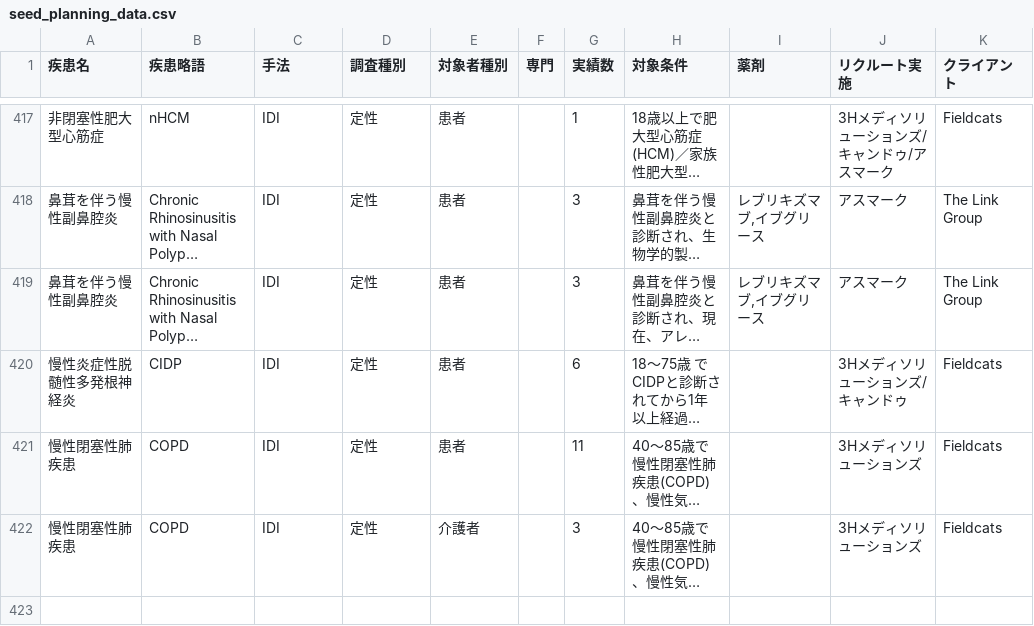
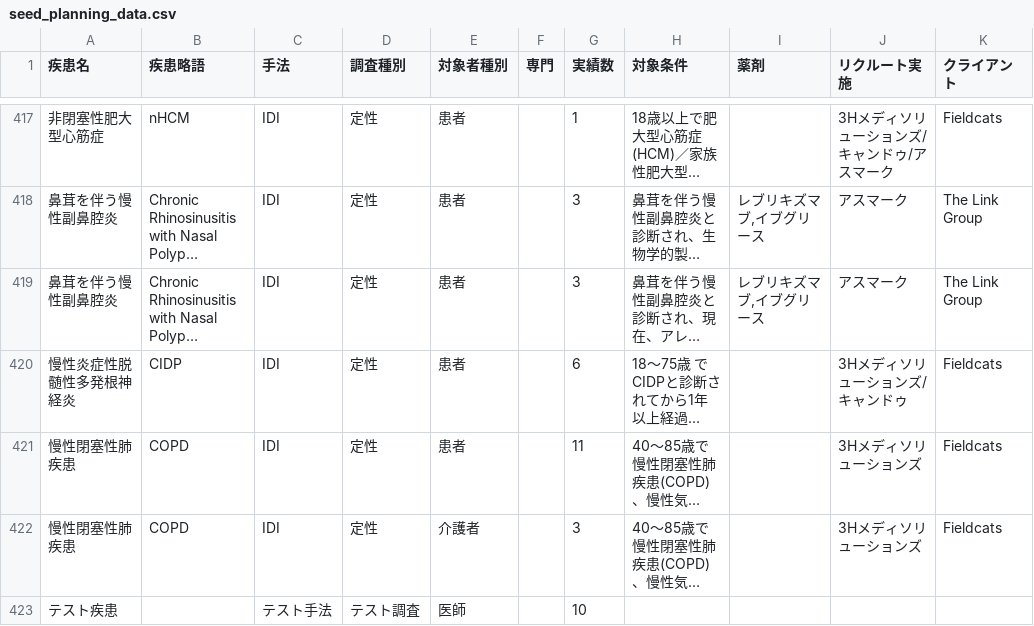
Before and after one commit to Yoshi-Seed/global, a CSV file: project-tracker/seed_planning_data.csv, drawn as a sheet; only a part is shown, gaps mark what is left out; long unchanged cells end in …; the diff names each change by its address in the sheet, - before the commit and + after, or states it on an @@ line.

Commit message:
Add project: テスト疾患

```diff
--- a/project-tracker/seed_planning_data.csv
+++ b/project-tracker/seed_planning_data.csv
+row 423: テスト疾患 |  | テスト手法 | テスト調査 | 医師 |  | 10
```
